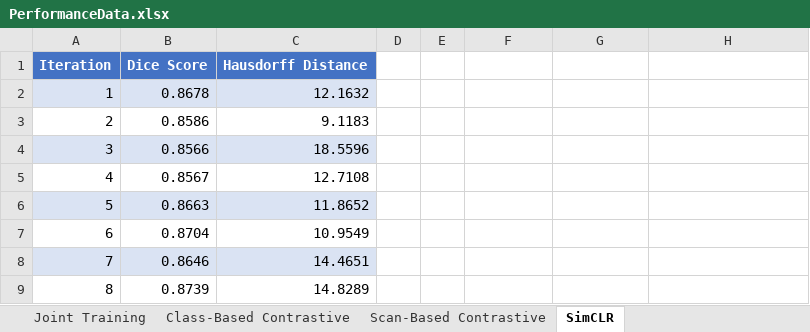
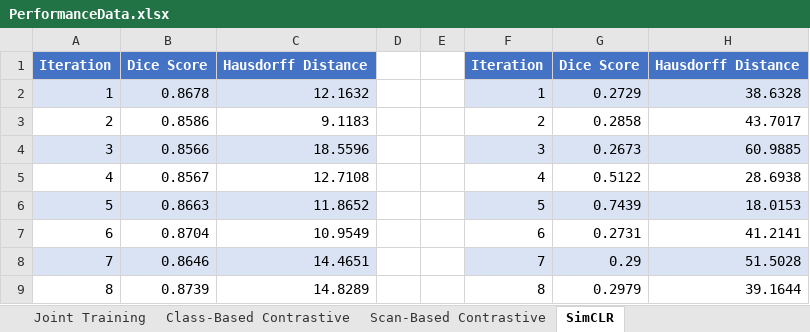
Before and after one commit to AaronMoseley/CTLiverSegmentation, an Excel workbook: PerformanceData.xlsx, sheet SimCLR, drawn as a sheet; only a part is shown; values as stored, in another font and other column widths than the file's, no borders; table styles not drawn; the diff covers the shown part only; the diff names each change by its address in the sheet, - before the commit and + after, or states it on an @@ line.

```diff
--- a/PerformanceData.xlsx (sheet SimCLR)
+++ b/PerformanceData.xlsx (sheet SimCLR)
-F1: (empty)
+F1: Iteration
-F1:H1 fill: none
+F1:H1 fill: #4472C4
-G1: (empty)
+G1: Dice Score
-H1: (empty)
+H1: Hausdorff Distance
-F2: (empty)
+F2: 1
-F2:H2 fill: none
+F2:H2 fill: #DAE3F3
-G2: (empty)
+G2: 0.2729
-H2: (empty)
+H2: 38.6328
-F3: (empty)
+F3: 2
-G3: (empty)
+G3: 0.2858
-H3: (empty)
+H3: 43.7017
-F4: (empty)
+F4: 3
-F4:H4 fill: none
+F4:H4 fill: #DAE3F3
-G4: (empty)
+G4: 0.2673
-H4: (empty)
+H4: 60.9885
-F5: (empty)
+F5: 4
-G5: (empty)
+G5: 0.5122
-H5: (empty)
+H5: 28.6938
-F6: (empty)
+F6: 5
-F6:H6 fill: none
+F6:H6 fill: #DAE3F3
-G6: (empty)
+G6: 0.7439
-H6: (empty)
+H6: 18.0153
-F7: (empty)
+F7: 6
-G7: (empty)
+G7: 0.2731
-H7: (empty)
+H7: 41.2141
-F8: (empty)
+F8: 7
-F8:H8 fill: none
+F8:H8 fill: #DAE3F3
-G8: (empty)
+G8: 0.29
-H8: (empty)
+H8: 51.5028
-F9: (empty)
+F9: 8
-G9: (empty)
+G9: 0.2979
-H9: (empty)
+H9: 39.1644
```
Also changed, not shown: 13 edited cells and cell formats elsewhere in this sheet, sheet Scan-Based Contrastive, sheet Class-Based Contrastive.
